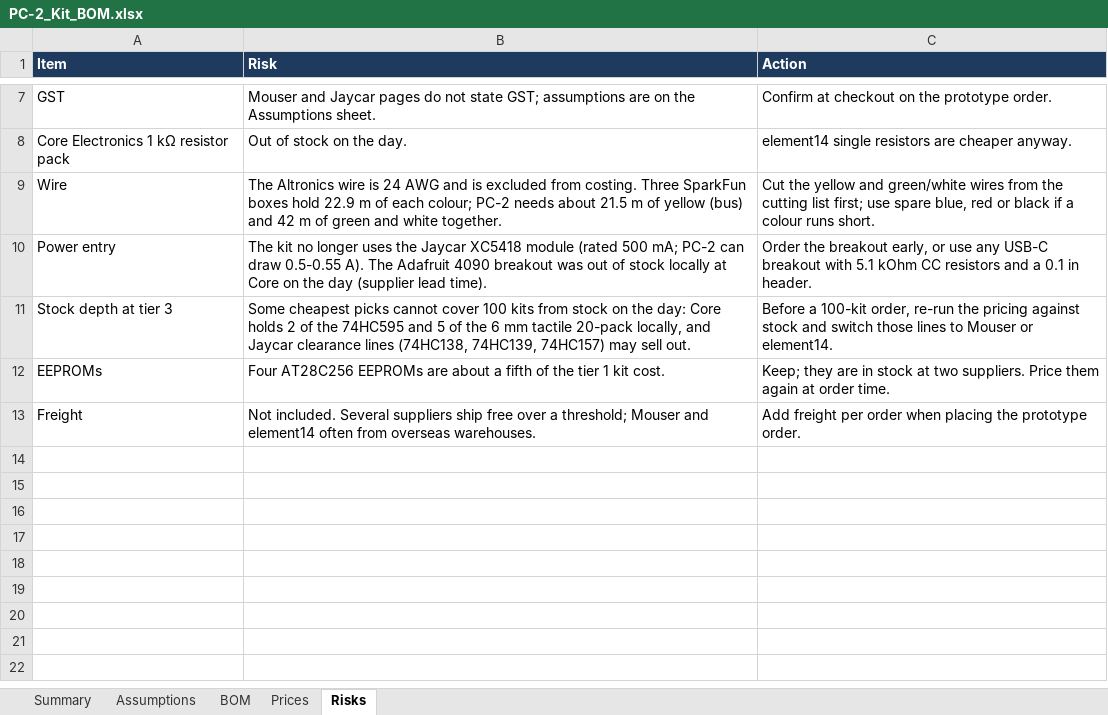
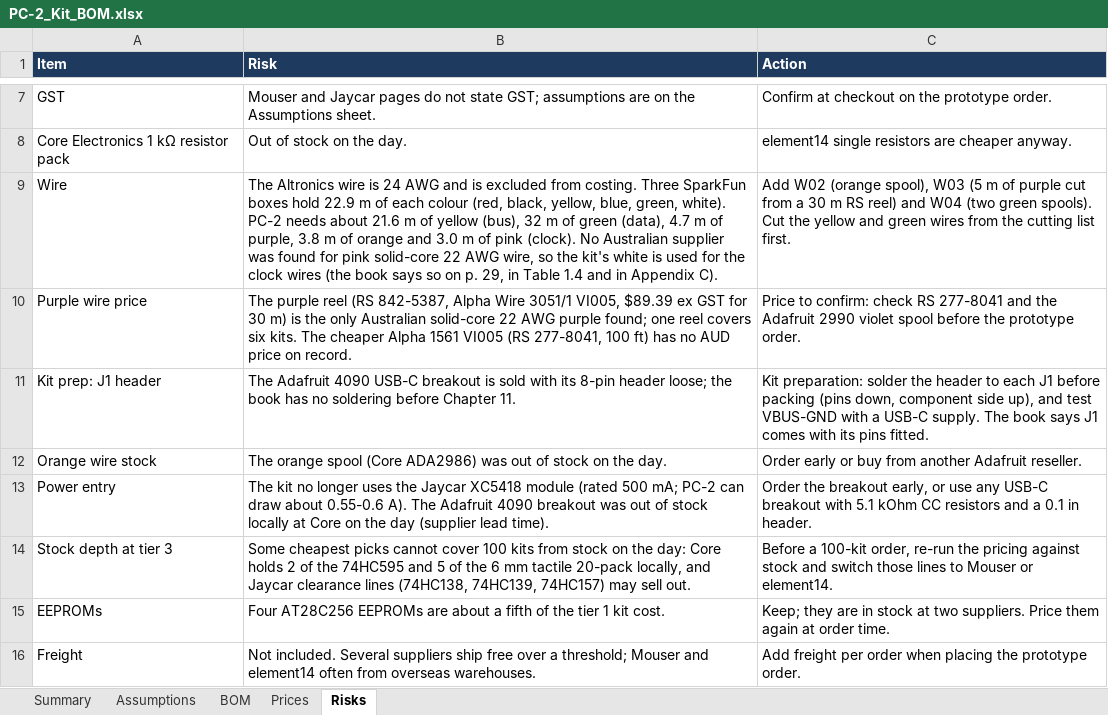
Before and after one commit to peyam/breadboard-bench, an Excel workbook: kit/PC-2_Kit_BOM.xlsx, sheet Risks, drawn as a sheet; only a part is shown, gaps mark what is left out; values as stored, in another font and other column widths than the file's, no borders; addresses are those after the commit; the diff names each change by its address in the sheet, - before the commit and + after, or states it on an @@ line.

```diff
--- a/kit/PC-2_Kit_BOM.xlsx (sheet Risks)
+++ b/kit/PC-2_Kit_BOM.xlsx (sheet Risks)
-B9 (Risk): …of each colour; PC-2 needs about 21.5 m of yellow (bus) and 42 m of green and white together.
+B9 (Risk): …of each colour (red, black, yellow, blue, green, white). PC-2 needs about 21.6 m of yellow (bus), 32 m of green (data), 4.7 m of purple, 3.8 m of orange and 3.0 m of pink (clock). No Australian supplier was found for pink solid-core 22 AWG wire, so the kit's white is used for the clock wires (the book says so on p. 29, in Table 1.4 and in Appendix C).
-C9 (Action): Cut the yellow and green/white wires from the cutting list first; use spare blue, red or black if a colour runs short.
+C9 (Action): Add W02 (orange spool), W03 (5 m of purple cut from a 30 m RS reel) and W04 (two green spools). Cut the yellow and green wires from the cutting list first.
+row 10: Purple wire price | The purple reel (RS 842-5387, Alpha Wire 3051/1 VI005, $89.39 ex GST for 30 m) is the only Australian solid-core 22 AWG purple found; one reel covers six kits. The cheaper Alpha 1561 VI005 (RS 277-8041, 100 ft) has no AUD price on record. | Price to confirm: check RS 277-8041 and the Adafruit 2990 violet spool before the prototype order.
+row 11: Kit prep: J1 header | The Adafruit 4090 USB-C breakout is sold with its 8-pin header loose; the book has no soldering before Chapter 11. | Kit preparation: solder the header to each J1 before packing (pins down, component side up), and test VBUS-GND with a USB-C supply. The book says J1 comes with its pins fitted.
+row 12: Orange wire stock | The orange spool (Core ADA2986) was out of stock on the day. | Order early or buy from another Adafruit reseller.
-B13 (Risk): …can draw 0.5-0.55 A). The…
+B13 (Risk): …can draw about 0.55-0.6 A). The…
```
Also changed, not shown: sheet Prices, sheet BOM, sheet Summary, charts or pictures.
